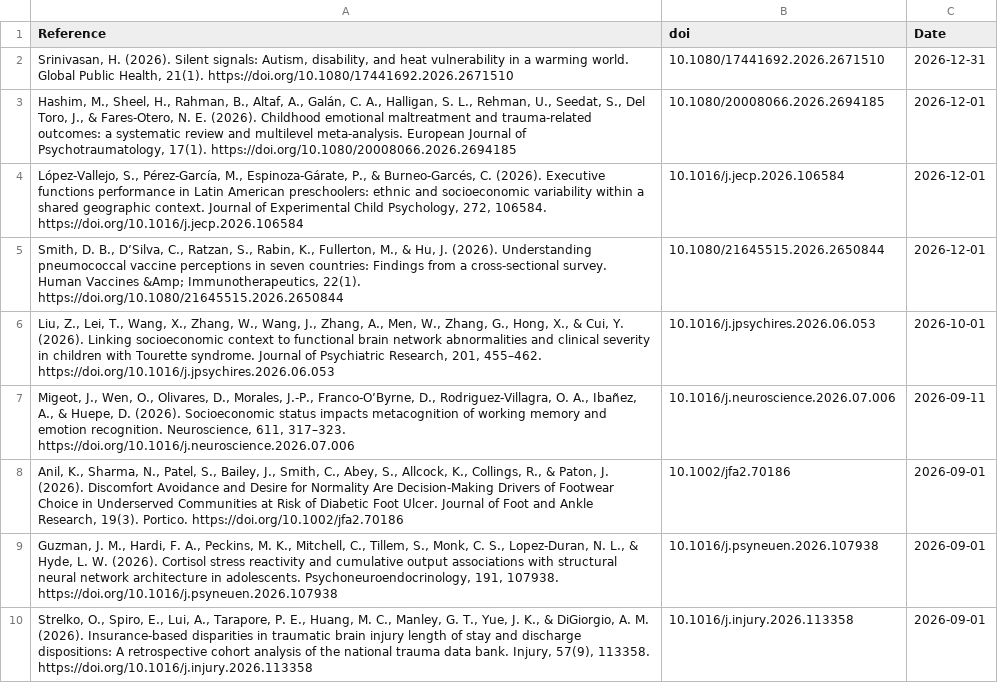
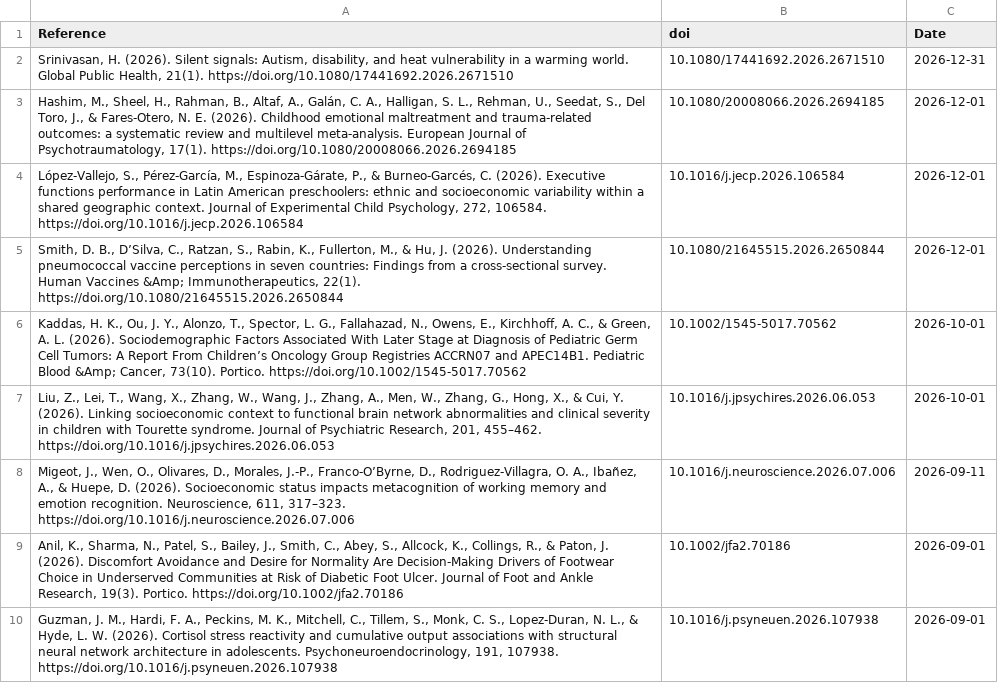
Before and after one commit to FedeGiovannetti/SESNeuroscienceRefs, a CSV file: SESneuroscienceRefs/Data/references_pubmed_ ((socioeconomic status) OR (poverty)) AND (brain) .csv, drawn as a sheet; only a part is shown; the shorter side is filled out with more unchanged rows; the diff names each change by its address in the sheet, - before the commit and + after, or states it on an @@ line.

```diff
--- a/SESneuroscienceRefs/Data/references_pubmed_ ((socioeconomic status) OR (poverty)) AND (brain) .csv
+++ b/SESneuroscienceRefs/Data/references_pubmed_ ((socioeconomic status) OR (poverty)) AND (brain) .csv
+row 6: Kaddas, H. K., Ou, J. Y., Alonzo, T., Spector, L. G., Fallahazad, N., Owens, E., Kirchhoff, A. C., & Green, A. L. (2026). Sociodemographic Factors Associated With Later Stage at Diagnosis of Pediatric Germ Cell Tumors: A Report From Children’s Oncology Group Registries ACCRN07 and APEC14B1. Pediatric Blood &Amp; Cancer, 73(10). Portico. https://doi.org/10.1002/1545-5017.70562 | 10.1002/1545-5017.70562 | 2026-10-01
```
Also changed, not shown: 2 other files.
